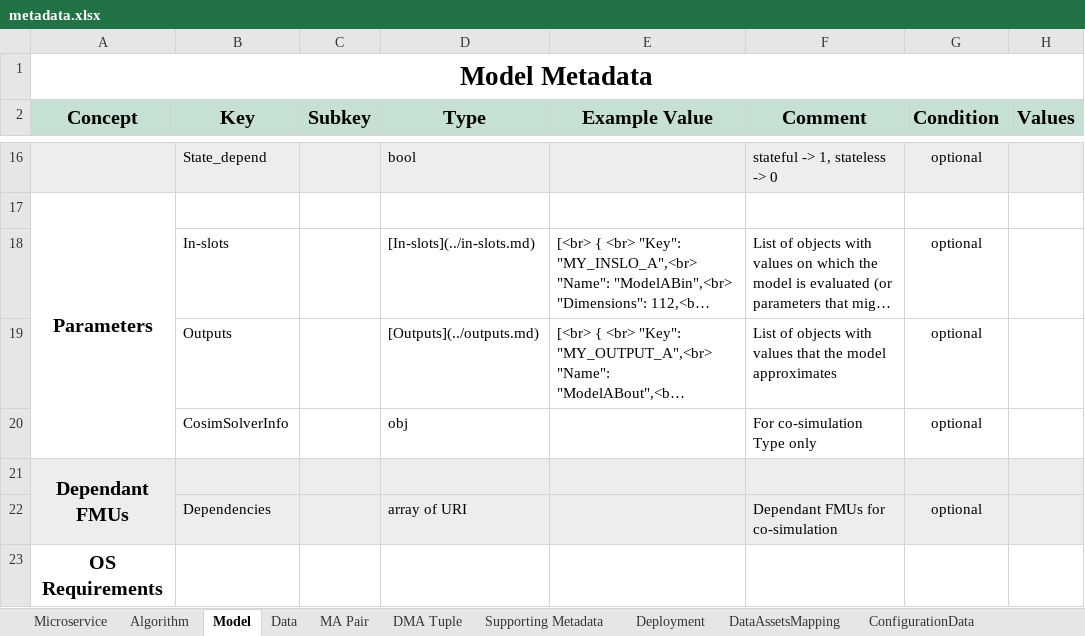
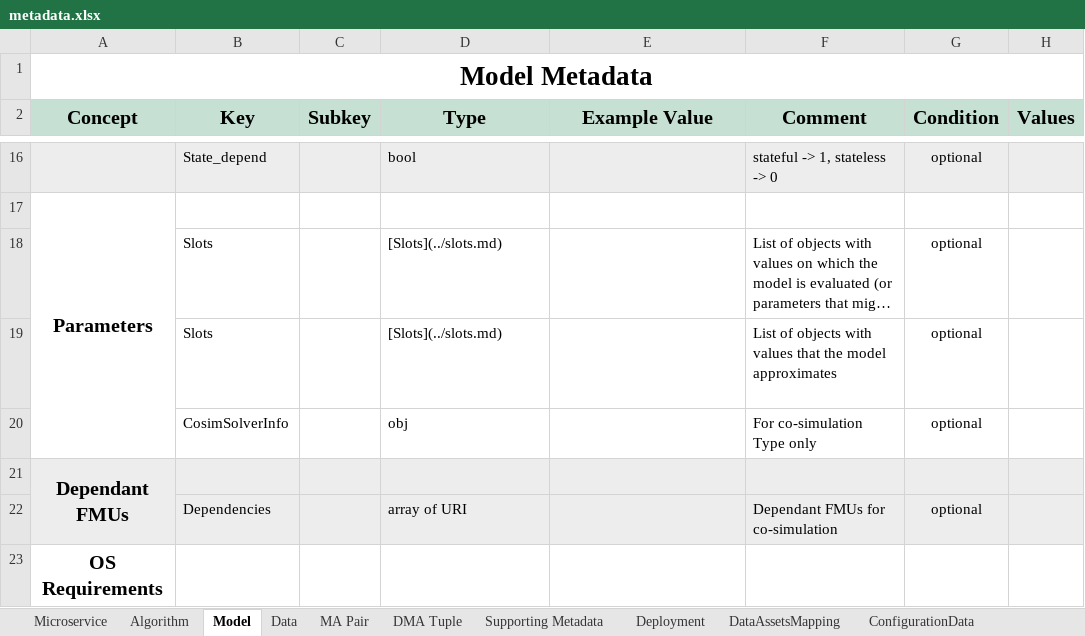
Before and after one commit to DIGITbrain/digitbrain.github.io, an Excel workbook: metadata.xlsx, sheet Model, drawn as a sheet; only a part is shown, gaps mark what is left out; long unchanged cells end in …; values as stored, in another font and other column widths than the file's, no borders; charts and pictures not drawn; the diff names each change by its address in the sheet, - before the commit and + after, or states it on an @@ line.

Commit message:
refactor(model): Merge in-slots/outputs

```diff
--- a/metadata.xlsx (sheet Model)
+++ b/metadata.xlsx (sheet Model)
-B18 (Key): In-slots
+B18 (Key): Slots
-D18 (Type): [In-slots](../in-slots.md)
+D18 (Type): [Slots](../slots.md)
-E18:E19 text colour: black
+E18:E19 text colour: #FFFFFF
-B19 (Key): Outputs
+B19 (Key): Slots
-D19 (Type): [Outputs](../outputs.md)
+D19 (Type): [Slots](../slots.md)
```
Also changed, not shown: sheet Slots, sheet Microservice, sheet DMA Tuple, other sheet tabs, charts or pictures, 1 other file.
